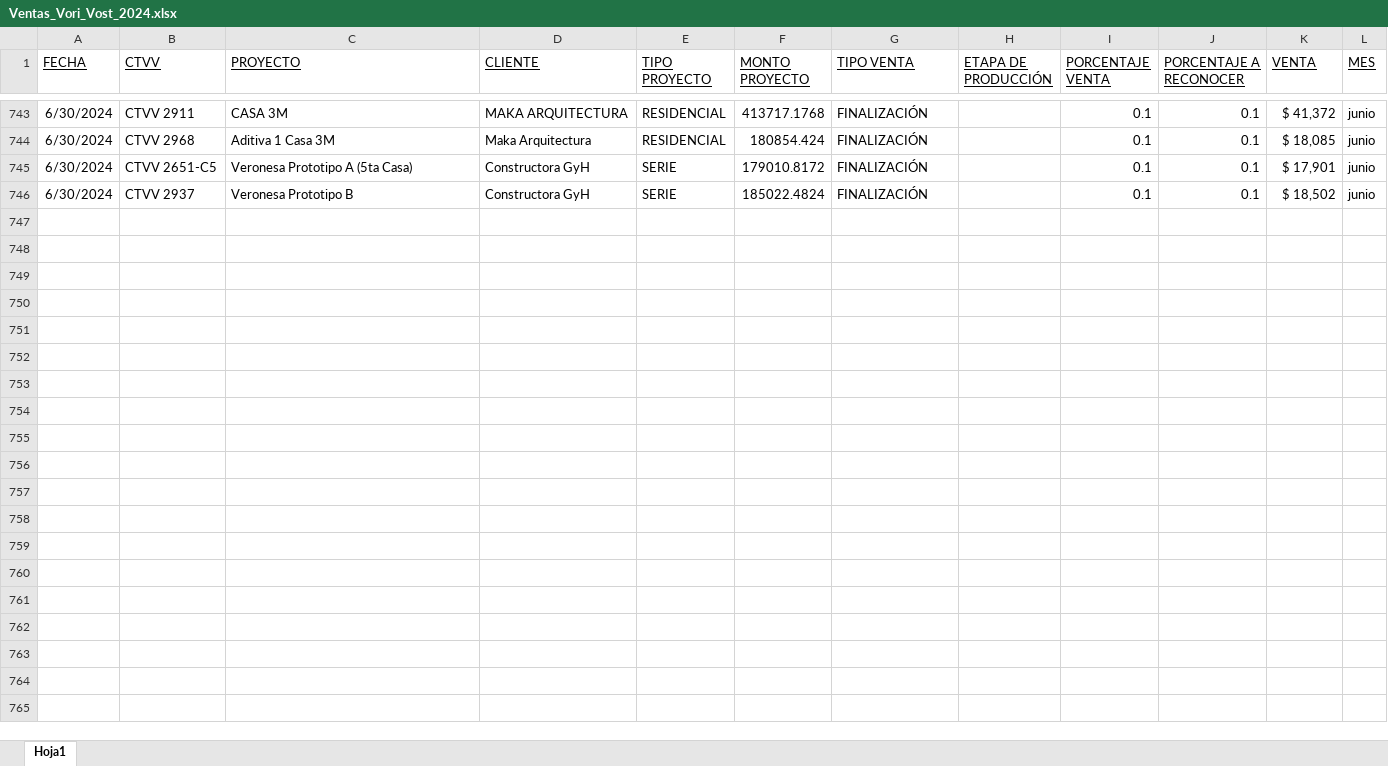
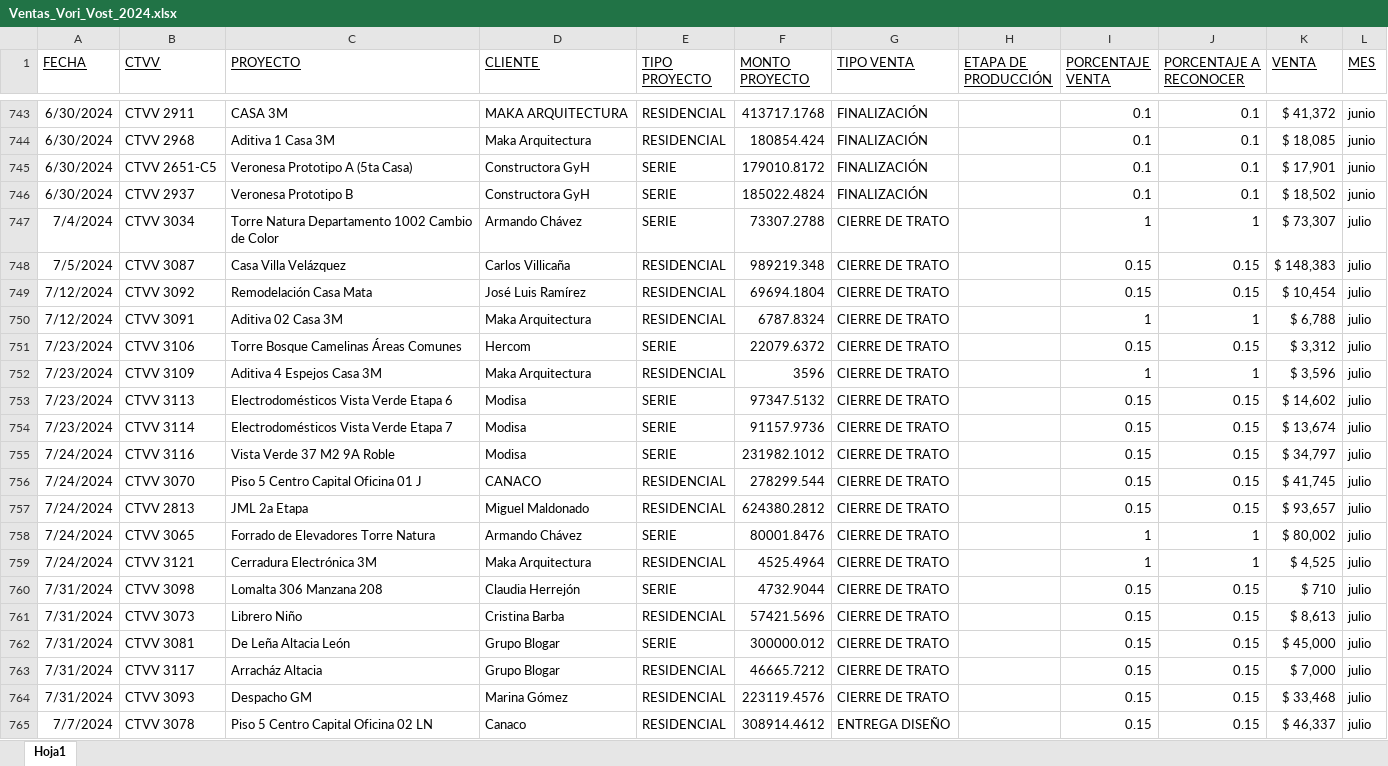
Before and after one commit to FerUlaje/Pruebas-Boton, an Excel workbook: datasets/Ventas_Vori_Vost_2024.xlsx, sheet Hoja1, drawn as a sheet; only a part is shown, gaps mark what is left out; values as stored, in another font and other column widths than the file's, no borders; table styles not drawn; the diff covers the shown part only; the diff names each change by its address in the sheet, - before the commit and + after, or states it on an @@ line.

```diff
--- a/datasets/Ventas_Vori_Vost_2024.xlsx (sheet Hoja1)
+++ b/datasets/Ventas_Vori_Vost_2024.xlsx (sheet Hoja1)
+row 747: 7/4/2024 | CTVV 3034 | Torre Natura Departamento 1002 Cambio de Color | Armando Chávez | SERIE | 73307.2788 | CIERRE DE TRATO |  | 1 | 1 | $ 73,307 | julio
+row 748: 7/5/2024 | CTVV 3087 | Casa Villa Velázquez | Carlos Villicaña | RESIDENCIAL | 989219.348 | CIERRE DE TRATO |  | 0.15 | 0.15 | $ 148,383 | julio
+row 749: 7/12/2024 | CTVV 3092 | Remodelación Casa Mata | José Luis Ramírez | RESIDENCIAL | 69694.1804 | CIERRE DE TRATO |  | 0.15 | 0.15 | $ 10,454 | julio
+row 750: 7/12/2024 | CTVV 3091 | Aditiva 02 Casa 3M | Maka Arquitectura | RESIDENCIAL | 6787.8324 | CIERRE DE TRATO |  | 1 | 1 | $ 6,788 | julio
+row 751: 7/23/2024 | CTVV 3106 | Torre Bosque Camelinas Áreas Comunes | Hercom | SERIE | 22079.6372 | CIERRE DE TRATO |  | 0.15 | 0.15 | $ 3,312 | julio
+row 752: 7/23/2024 | CTVV 3109 | Aditiva 4 Espejos Casa 3M | Maka Arquitectura | RESIDENCIAL | 3596 | CIERRE DE TRATO |  | 1 | 1 | $ 3,596 | julio
+row 753: 7/23/2024 | CTVV 3113 | Electrodomésticos Vista Verde Etapa 6 | Modisa | SERIE | 97347.5132 | CIERRE DE TRATO |  | 0.15 | 0.15 | $ 14,602 | julio
+row 754: 7/23/2024 | CTVV 3114 | Electrodomésticos Vista Verde Etapa 7 | Modisa | SERIE | 91157.9736 | CIERRE DE TRATO |  | 0.15 | 0.15 | $ 13,674 | julio
+row 755: 7/24/2024 | CTVV 3116 | Vista Verde 37 M2 9A Roble | Modisa | SERIE | 231982.1012 | CIERRE DE TRATO |  | 0.15 | 0.15 | $ 34,797 | julio
+row 756: 7/24/2024 | CTVV 3070 | Piso 5 Centro Capital Oficina 01 J | CANACO | RESIDENCIAL | 278299.544 | CIERRE DE TRATO |  | 0.15 | 0.15 | $ 41,745 | julio
+row 757: 7/24/2024 | CTVV 2813 | JML 2a Etapa | Miguel Maldonado | RESIDENCIAL | 624380.2812 | CIERRE DE TRATO |  | 0.15 | 0.15 | $ 93,657 | julio
+row 758: 7/24/2024 | CTVV 3065 | Forrado de Elevadores Torre Natura | Armando Chávez | SERIE | 80001.8476 | CIERRE DE TRATO |  | 1 | 1 | $ 80,002 | julio
+row 759: 7/24/2024 | CTVV 3121 | Cerradura Electrónica 3M | Maka Arquitectura | RESIDENCIAL | 4525.4964 | CIERRE DE TRATO |  | 1 | 1 | $ 4,525 | julio
+row 760: 7/31/2024 | CTVV 3098 | Lomalta 306 Manzana 208 | Claudia Herrejón | SERIE | 4732.9044 | CIERRE DE TRATO |  | 0.15 | 0.15 | $ 710 | julio
+row 761: 7/31/2024 | CTVV 3073 | Librero Niño | Cristina Barba | RESIDENCIAL | 57421.5696 | CIERRE DE TRATO |  | 0.15 | 0.15 | $ 8,613 | julio
+row 762: 7/31/2024 | CTVV 3081 | De Leña Altacia León | Grupo Blogar | SERIE | 300000.012 | CIERRE DE TRATO |  | 0.15 | 0.15 | $ 45,000 | julio
+row 763: 7/31/2024 | CTVV 3117 | Arracház Altacia | Grupo Blogar | RESIDENCIAL | 46665.7212 | CIERRE DE TRATO |  | 0.15 | 0.15 | $ 7,000 | julio
+row 764: 7/31/2024 | CTVV 3093 | Despacho GM | Marina Gómez | RESIDENCIAL | 223119.4576 | CIERRE DE TRATO |  | 0.15 | 0.15 | $ 33,468 | julio
+row 765: 7/7/2024 | CTVV 3078 | Piso 5 Centro Capital Oficina 02 LN | Canaco | RESIDENCIAL | 308914.4612 | ENTREGA DISEÑO |  | 0.15 | 0.15 | $ 46,337 | julio
```
Also changed, not shown: 50 added rows elsewhere in this sheet, datasets/egresos_vori_vost_2024.xlsx, 2 other files.
